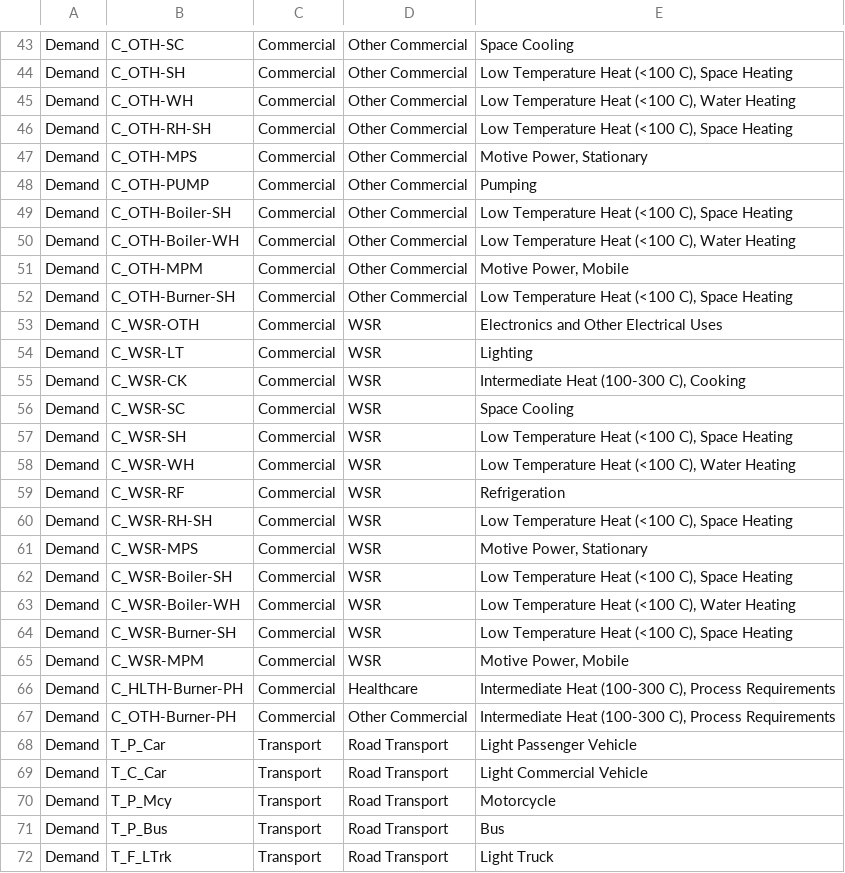
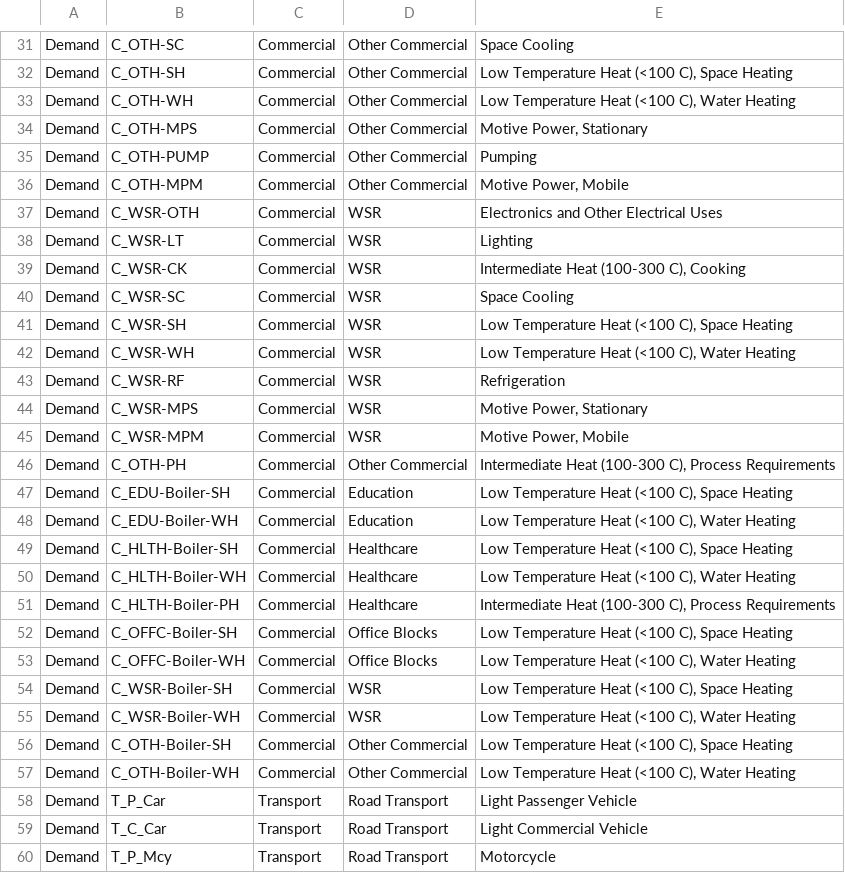
Before and after one commit to EECA-NZ/TIMES-NZ-Model-Files, a CSV file: PREPARE-TIMES-NZ/docs/source/developer_guide/data/commodities/demand.csv, drawn as a sheet; only a part is shown, gaps mark what is left out; the shorter side is filled out with more unchanged rows; the diff covers the shown part only.

```diff
--- a/PREPARE-TIMES-NZ/docs/source/developer_guide/data/commodities/demand.csv
+++ b/PREPARE-TIMES-NZ/docs/source/developer_guide/data/commodities/demand.csv
@@ -45,9 +33,5 @@ Demand,C_OTH-SH,Commercial,Other Commercial,"Low Temperature Heat (<100 C), Spac
 Demand,C_OTH-WH,Commercial,Other Commercial,"Low Temperature Heat (<100 C), Water Heating"
-Demand,C_OTH-RH-SH,Commercial,Other Commercial,"Low Temperature Heat (<100 C), Space Heating"
 Demand,C_OTH-MPS,Commercial,Other Commercial,"Motive Power, Stationary"
 Demand,C_OTH-PUMP,Commercial,Other Commercial,Pumping
-Demand,C_OTH-Boiler-SH,Commercial,Other Commercial,"Low Temperature Heat (<100 C), Space Heating"
-Demand,C_OTH-Boiler-WH,Commercial,Other Commercial,"Low Temperature Heat (<100 C), Water Heating"
 Demand,C_OTH-MPM,Commercial,Other Commercial,"Motive Power, Mobile"
-Demand,C_OTH-Burner-SH,Commercial,Other Commercial,"Low Temperature Heat (<100 C), Space Heating"
 Demand,C_WSR-OTH,Commercial,WSR,Electronics and Other Electrical Uses
@@ -59,10 +43,16 @@ Demand,C_WSR-WH,Commercial,WSR,"Low Temperature Heat (<100 C), Water Heating"
 Demand,C_WSR-RF,Commercial,WSR,Refrigeration
-Demand,C_WSR-RH-SH,Commercial,WSR,"Low Temperature Heat (<100 C), Space Heating"
 Demand,C_WSR-MPS,Commercial,WSR,"Motive Power, Stationary"
+Demand,C_WSR-MPM,Commercial,WSR,"Motive Power, Mobile"
+Demand,C_OTH-PH,Commercial,Other Commercial,"Intermediate Heat (100-300 C), Process Requirements"
+Demand,C_EDU-Boiler-SH,Commercial,Education,"Low Temperature Heat (<100 C), Space Heating"
+Demand,C_EDU-Boiler-WH,Commercial,Education,"Low Temperature Heat (<100 C), Water Heating"
+Demand,C_HLTH-Boiler-SH,Commercial,Healthcare,"Low Temperature Heat (<100 C), Space Heating"
+Demand,C_HLTH-Boiler-WH,Commercial,Healthcare,"Low Temperature Heat (<100 C), Water Heating"
+Demand,C_HLTH-Boiler-PH,Commercial,Healthcare,"Intermediate Heat (100-300 C), Process Requirements"
+Demand,C_OFFC-Boiler-SH,Commercial,Office Blocks,"Low Temperature Heat (<100 C), Space Heating"
+Demand,C_OFFC-Boiler-WH,Commercial,Office Blocks,"Low Temperature Heat (<100 C), Water Heating"
 Demand,C_WSR-Boiler-SH,Commercial,WSR,"Low Temperature Heat (<100 C), Space Heating"
 Demand,C_WSR-Boiler-WH,Commercial,WSR,"Low Temperature Heat (<100 C), Water Heating"
-Demand,C_WSR-Burner-SH,Commercial,WSR,"Low Temperature Heat (<100 C), Space Heating"
-Demand,C_WSR-MPM,Commercial,WSR,"Motive Power, Mobile"
-Demand,C_HLTH-Burner-PH,Commercial,Healthcare,"Intermediate Heat (100-300 C), Process Requirements"
-Demand,C_OTH-Burner-PH,Commercial,Other Commercial,"Intermediate Heat (100-300 C), Process Requirements"
+Demand,C_OTH-Boiler-SH,Commercial,Other Commercial,"Low Temperature Heat (<100 C), Space Heating"
+Demand,C_OTH-Boiler-WH,Commercial,Other Commercial,"Low Temperature Heat (<100 C), Water Heating"
 Demand,T_P_Car,Transport,Road Transport,Light Passenger Vehicle
```
Also changed, not shown: 5 removed rows and 1 edited cell elsewhere in this file, PREPARE-TIMES-NZ/docs/source/developer_guide/data/commodities/commodity_sets_and_units.csv, PREPARE-TIMES-NZ/docs/source/developer_guide/data/processes/demand.csv, 11 other files.
